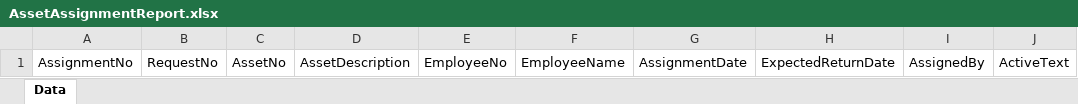
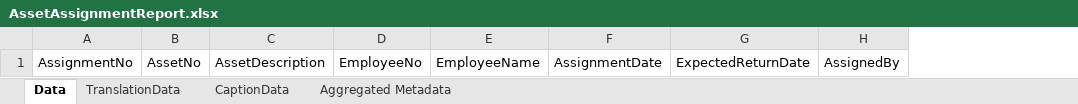
Before and after one commit to Krishnaveni-Mudaliyar/Employee-Asset-Tracking, an Excel workbook: src/Report Layouts/AssetAssignmentReport.xlsx, sheet Data, drawn as a sheet; values as stored, in another font and other column widths than the file's, no borders; table styles not drawn; the diff names each change by its address in the sheet, - before the commit and + after, or states it on an @@ line.

```diff
--- a/src/Report Layouts/AssetAssignmentReport.xlsx (sheet Data)
+++ b/src/Report Layouts/AssetAssignmentReport.xlsx (sheet Data)
+sheet tab: TranslationData
+sheet tab: CaptionData
+sheet tab: Aggregated Metadata
-column B, row 1: RequestNo
-column J, row 1: ActiveText
```
Also changed, not shown: src/Report Layouts/AssetHandoverReport.xlsx, 34 other files.
